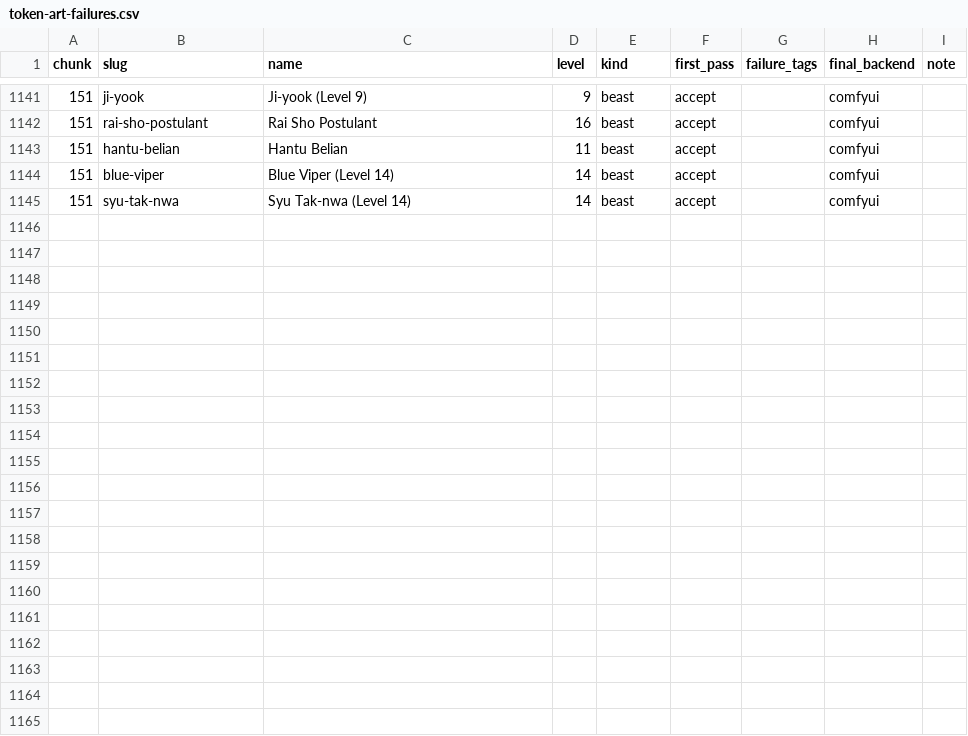
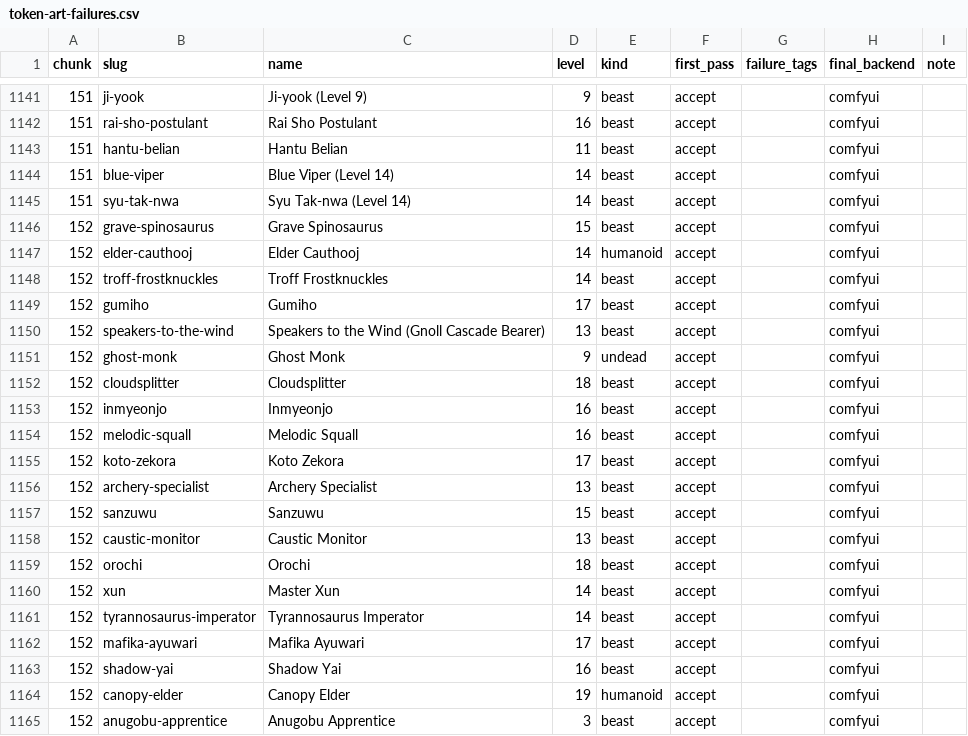
Before and after one commit to cory-johannsen/foundry-pf2e-dungeon-crawl, a CSV file: docs/token-art-failures.csv, drawn as a sheet; only a part is shown, gaps mark what is left out; the diff names each change by its address in the sheet, - before the commit and + after, or states it on an @@ line.

```diff
--- a/docs/token-art-failures.csv
+++ b/docs/token-art-failures.csv
+row 1146: 152 | grave-spinosaurus | Grave Spinosaurus | 15 | beast | accept |  | comfyui
+row 1147: 152 | elder-cauthooj | Elder Cauthooj | 14 | humanoid | accept |  | comfyui
+row 1148: 152 | troff-frostknuckles | Troff Frostknuckles | 14 | beast | accept |  | comfyui
+row 1149: 152 | gumiho | Gumiho | 17 | beast | accept |  | comfyui
+row 1150: 152 | speakers-to-the-wind | Speakers to the Wind (Gnoll Cascade Bearer) | 13 | beast | accept |  | comfyui
+row 1151: 152 | ghost-monk | Ghost Monk | 9 | undead | accept |  | comfyui
+row 1152: 152 | cloudsplitter | Cloudsplitter | 18 | beast | accept |  | comfyui
+row 1153: 152 | inmyeonjo | Inmyeonjo | 16 | beast | accept |  | comfyui
+row 1154: 152 | melodic-squall | Melodic Squall | 16 | beast | accept |  | comfyui
+row 1155: 152 | koto-zekora | Koto Zekora | 17 | beast | accept |  | comfyui
+row 1156: 152 | archery-specialist | Archery Specialist | 13 | beast | accept |  | comfyui
+row 1157: 152 | sanzuwu | Sanzuwu | 15 | beast | accept |  | comfyui
+row 1158: 152 | caustic-monitor | Caustic Monitor | 13 | beast | accept |  | comfyui
+row 1159: 152 | orochi | Orochi | 18 | beast | accept |  | comfyui
+row 1160: 152 | xun | Master Xun | 14 | beast | accept |  | comfyui
+row 1161: 152 | tyrannosaurus-imperator | Tyrannosaurus Imperator | 14 | beast | accept |  | comfyui
+row 1162: 152 | mafika-ayuwari | Mafika Ayuwari | 17 | beast | accept |  | comfyui
+row 1163: 152 | shadow-yai | Shadow Yai | 16 | beast | accept |  | comfyui
+row 1164: 152 | canopy-elder | Canopy Elder | 19 | humanoid | accept |  | comfyui
+row 1165: 152 | anugobu-apprentice | Anugobu Apprentice | 3 | beast | accept |  | comfyui
```
Also changed, not shown: 22 other files.
